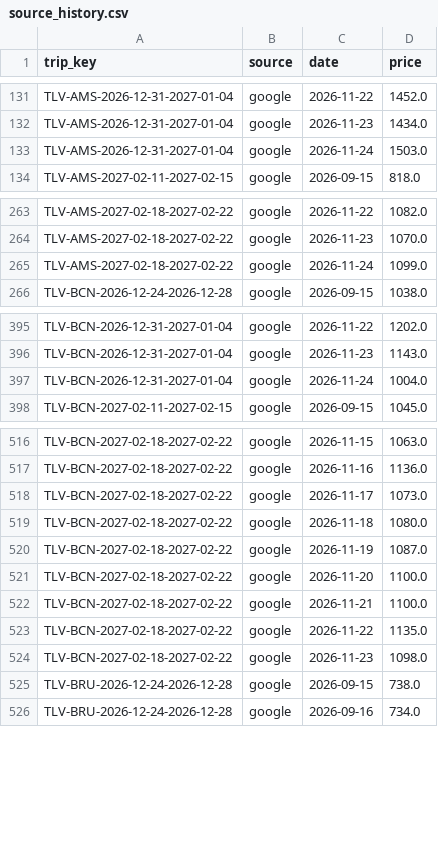
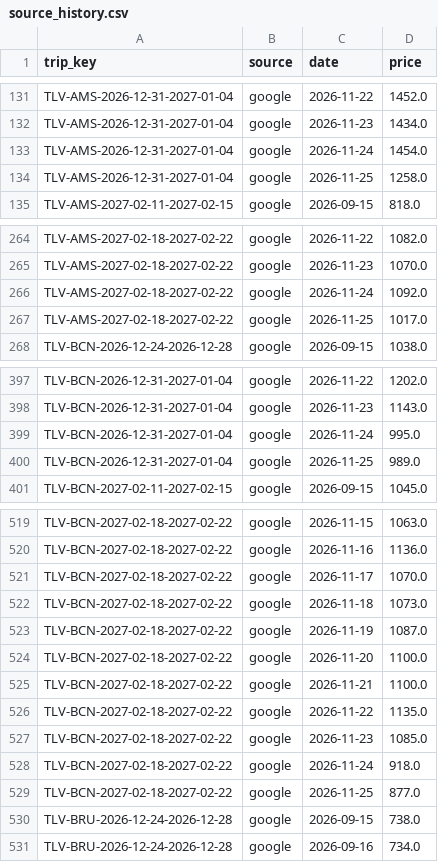
Before and after one commit to tal-meshali/flight-tracker, a CSV file: data/source_history.csv, drawn as a sheet; only a part is shown, gaps mark what is left out; the diff covers the shown part only.

```diff
--- a/data/source_history.csv
+++ b/data/source_history.csv
@@ -132,3 +132,4 @@ TLV-AMS-2026-12-31-2027-01-04,google,2026-11-22,1452.0
 TLV-AMS-2026-12-31-2027-01-04,google,2026-11-23,1434.0
-TLV-AMS-2026-12-31-2027-01-04,google,2026-11-24,1503.0
+TLV-AMS-2026-12-31-2027-01-04,google,2026-11-24,1454.0
+TLV-AMS-2026-12-31-2027-01-04,google,2026-11-25,1258.0
 TLV-AMS-2027-02-11-2027-02-15,google,2026-09-15,818.0
@@ -264,3 +265,4 @@ TLV-AMS-2027-02-18-2027-02-22,google,2026-11-22,1082.0
 TLV-AMS-2027-02-18-2027-02-22,google,2026-11-23,1070.0
-TLV-AMS-2027-02-18-2027-02-22,google,2026-11-24,1099.0
+TLV-AMS-2027-02-18-2027-02-22,google,2026-11-24,1092.0
+TLV-AMS-2027-02-18-2027-02-22,google,2026-11-25,1017.0
 TLV-BCN-2026-12-24-2026-12-28,google,2026-09-15,1038.0
@@ -396,3 +398,4 @@ TLV-BCN-2026-12-31-2027-01-04,google,2026-11-22,1202.0
 TLV-BCN-2026-12-31-2027-01-04,google,2026-11-23,1143.0
-TLV-BCN-2026-12-31-2027-01-04,google,2026-11-24,1004.0
+TLV-BCN-2026-12-31-2027-01-04,google,2026-11-24,995.0
+TLV-BCN-2026-12-31-2027-01-04,google,2026-11-25,989.0
 TLV-BCN-2027-02-11-2027-02-15,google,2026-09-15,1045.0
@@ -517,4 +520,4 @@ TLV-BCN-2027-02-18-2027-02-22,google,2026-11-15,1063.0
 TLV-BCN-2027-02-18-2027-02-22,google,2026-11-16,1136.0
-TLV-BCN-2027-02-18-2027-02-22,google,2026-11-17,1073.0
-TLV-BCN-2027-02-18-2027-02-22,google,2026-11-18,1080.0
+TLV-BCN-2027-02-18-2027-02-22,google,2026-11-17,1070.0
+TLV-BCN-2027-02-18-2027-02-22,google,2026-11-18,1073.0
 TLV-BCN-2027-02-18-2027-02-22,google,2026-11-19,1087.0
@@ -523,3 +526,5 @@ TLV-BCN-2027-02-18-2027-02-22,google,2026-11-21,1100.0
 TLV-BCN-2027-02-18-2027-02-22,google,2026-11-22,1135.0
-TLV-BCN-2027-02-18-2027-02-22,google,2026-11-23,1098.0
+TLV-BCN-2027-02-18-2027-02-22,google,2026-11-23,1085.0
+TLV-BCN-2027-02-18-2027-02-22,google,2026-11-24,918.0
+TLV-BCN-2027-02-18-2027-02-22,google,2026-11-25,877.0
 TLV-BRU-2026-12-24-2026-12-28,google,2026-09-15,738.0
```
Also changed, not shown: 4 added rows and 12 edited cells elsewhere in this file, data/observations.csv, 18 other files.
